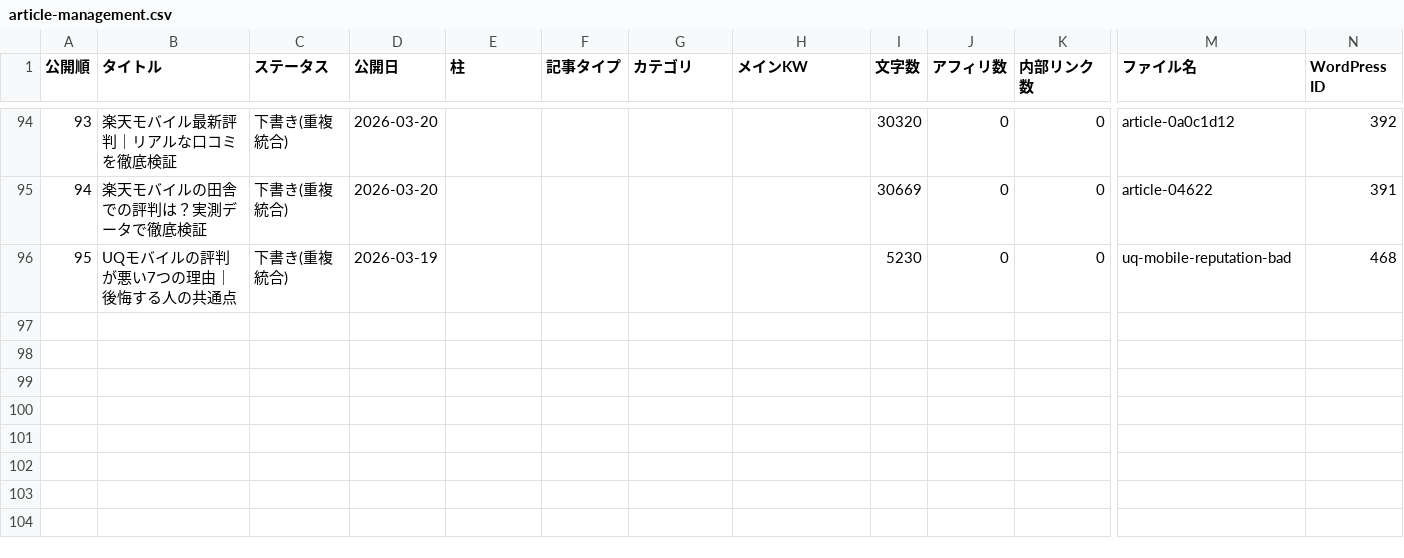
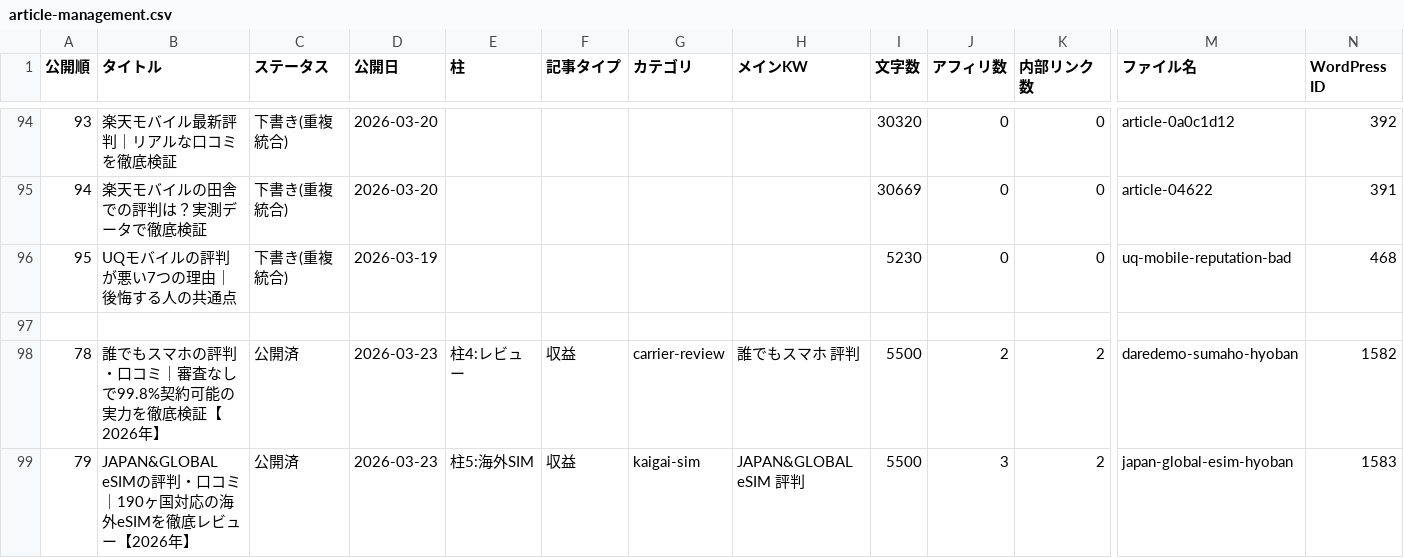
Before and after one commit to tmizuno27/claude-code, a CSV file: sim-hikaku.online/outputs/article-management.csv, drawn as a sheet; only a part is shown, gaps mark what is left out; rows hold the shown columns only; the diff names each change by its address in the sheet, - before the commit and + after, or states it on an @@ line.

Commit message:
auto-sync: 2026-03-23 08:30:35

```diff
--- a/sim-hikaku.online/outputs/article-management.csv
+++ b/sim-hikaku.online/outputs/article-management.csv
+row 97: (empty)
+row 98: 78 | 誰でもスマホの評判・口コミ｜審査なしで99.8%契約可能の実力を徹底検証【2026年】 | 公開済 | 2026-03-23 | 柱4:レビュー | 収益 | carrier-review | 誰でもスマホ 評判 | 5500 | 2 | 2 | daredemo-sumaho-hyoban | 1582
+row 99: 79 | JAPAN&GLOBAL eSIMの評判・口コミ｜190ヶ国対応の海外eSIMを徹底レビュー【2026年】 | 公開済 | 2026-03-23 | 柱5:海外SIM | 収益 | kaigai-sim | JAPAN&GLOBAL eSIM 評判 | 5500 | 3 | 2 | japan-global-esim-hyoban | 1583
```
